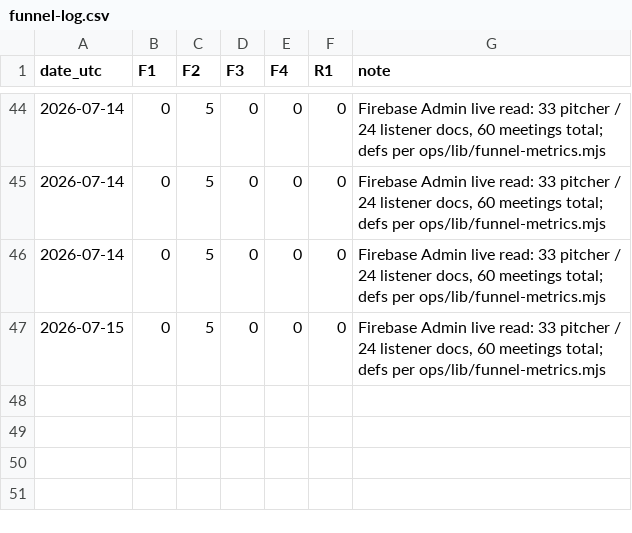
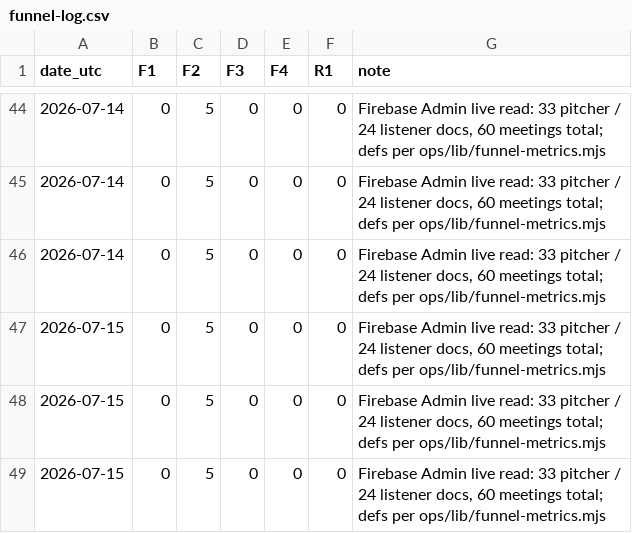
Before and after one commit to atxapple/donatalk, a CSV file: docs/company/metrics/funnel-log.csv, drawn as a sheet; only a part is shown, gaps mark what is left out; the diff names each change by its address in the sheet, - before the commit and + after, or states it on an @@ line.

```diff
--- a/docs/company/metrics/funnel-log.csv
+++ b/docs/company/metrics/funnel-log.csv
+row 48: 2026-07-15 | 0 | 5 | 0 | 0 | 0 | Firebase Admin live read: 33 pitcher / 24 listener docs, 60 meetings total; defs per ops/lib/funnel-metrics.mjs
+row 49: 2026-07-15 | 0 | 5 | 0 | 0 | 0 | Firebase Admin live read: 33 pitcher / 24 listener docs, 60 meetings total; defs per ops/lib/funnel-metrics.mjs
```
Also changed, not shown: docs/company/metrics/awareness-log.csv, docs/company/metrics/ops-health-log.csv, 9 other files.
